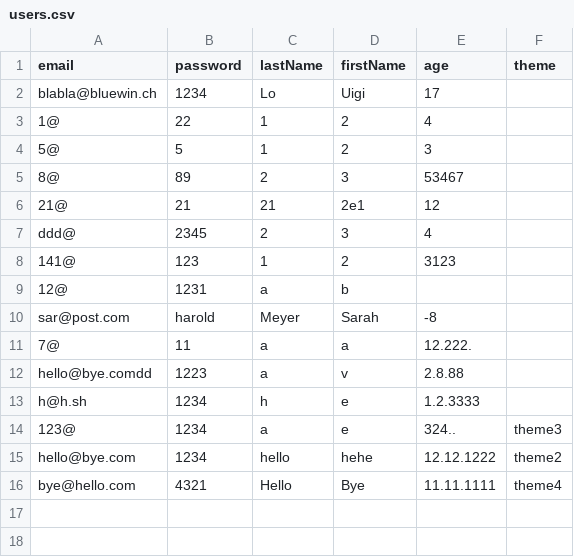
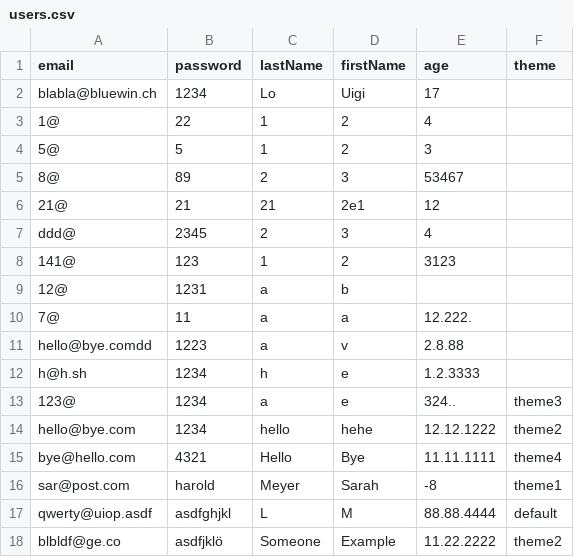
Before and after one commit to LoLuigi/movie-db-example, a CSV file: backend/data/users.csv, drawn as a sheet.

```diff
--- a/backend/data/users.csv
+++ b/backend/data/users.csv
@@ -9,3 +9,2 @@ ddd@,2345,2,3,4,
 12@,1231,a,b,,
-sar@post.com,harold,Meyer,Sarah,-8,
 7@,11,a,a,12.222.,
@@ -16 +15,4 @@ hello@bye.com,1234,hello,hehe,12.12.1222,theme2
 bye@hello.com,4321,Hello,Bye,11.11.1111,theme4
+sar@post.com,harold,Meyer,Sarah,-8,theme1
+qwerty@uiop.asdf,asdfghjkl,L,M,88.88.4444,default
+blbldf@ge.co,asdfjklö,Someone,Example,11.22.2222,theme2
```
Also changed, not shown: 4 other files.
